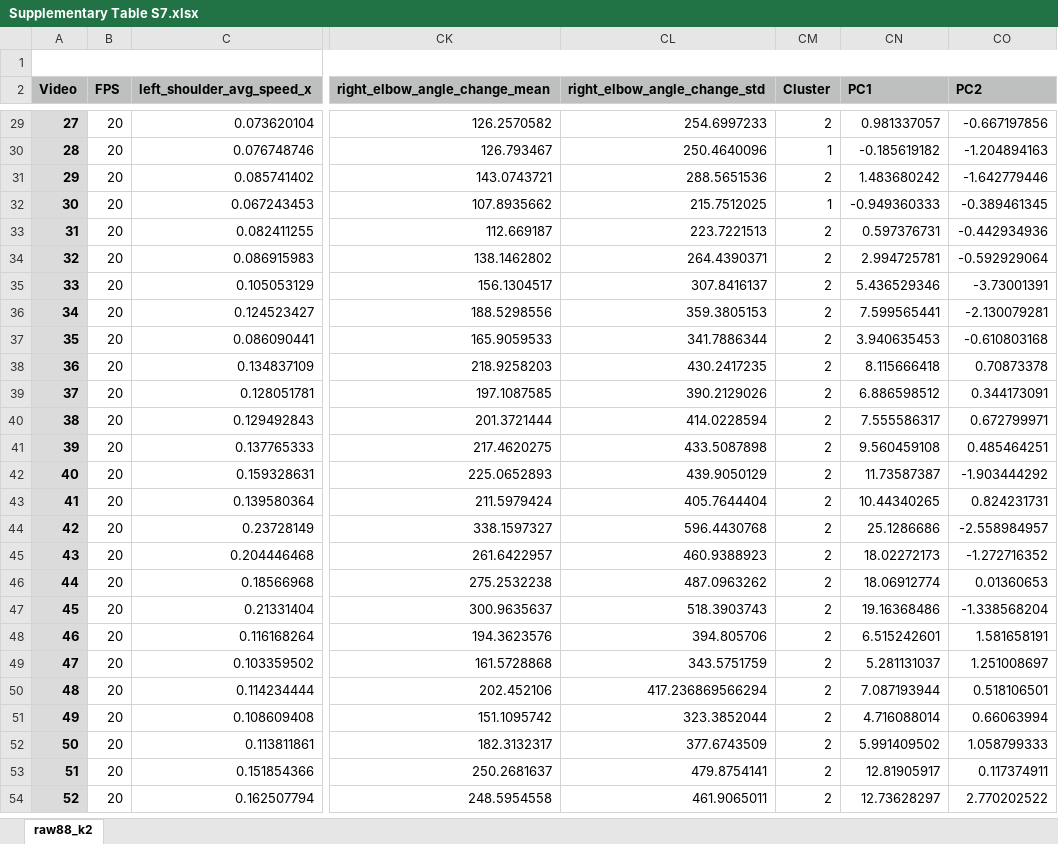
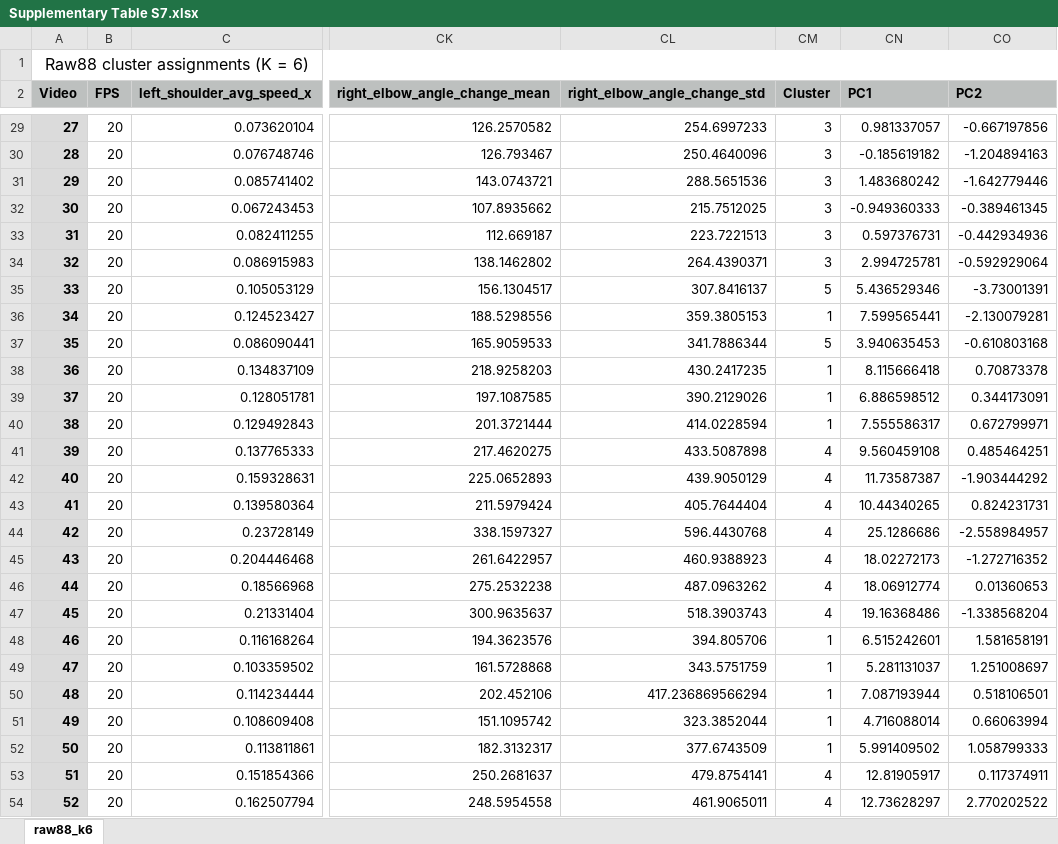
Before and after one commit to Ice-HL/SEWAbility-VRWCE, an Excel workbook: supplementary-material/Supplementary Table S7.xlsx, sheet raw88_k6, drawn as a sheet; only a part is shown, gaps mark what is left out; values as stored, in another font and other column widths than the file's, no borders; the diff covers the shown part only; the diff names each change by its address in the sheet, - before the commit and + after, or states it on an @@ line.

```diff
--- a/supplementary-material/Supplementary Table S7.xlsx (sheet raw88_k6)
+++ b/supplementary-material/Supplementary Table S7.xlsx (sheet raw88_k6)
-sheet tab: raw88_k2
+sheet tab: raw88_k6
-A1 (Video): (empty)
+A1 (Video): Raw88 cluster assignments (K = 6)
-CM29 (Cluster): 2
+CM29 (Cluster): 3
-CM30 (Cluster): 1
+CM30 (Cluster): 3
-CM31 (Cluster): 2
+CM31 (Cluster): 3
-CM32 (Cluster): 1
+CM32 (Cluster): 3
-CM33:CM34 (Cluster): 2
+CM33:CM34 (Cluster): 3
-CM35 (Cluster): 2
+CM35 (Cluster): 5
-CM36 (Cluster): 2
+CM36 (Cluster): 1
-CM37 (Cluster): 2
+CM37 (Cluster): 5
-CM38:CM40 (Cluster): 2
+CM38:CM40 (Cluster): 1
-CM41:CM47 (Cluster): 2
+CM41:CM47 (Cluster): 4
-CM48:CM52 (Cluster): 2
+CM48:CM52 (Cluster): 1
-CM53:CM54 (Cluster): 2
+CM53:CM54 (Cluster): 4
```
Also changed, not shown: 212 edited cells elsewhere in this sheet, supplementary-material/Supplementary Table S15.xlsx, supplementary-material/Supplementary Table S16.xlsx, 27 other files.
